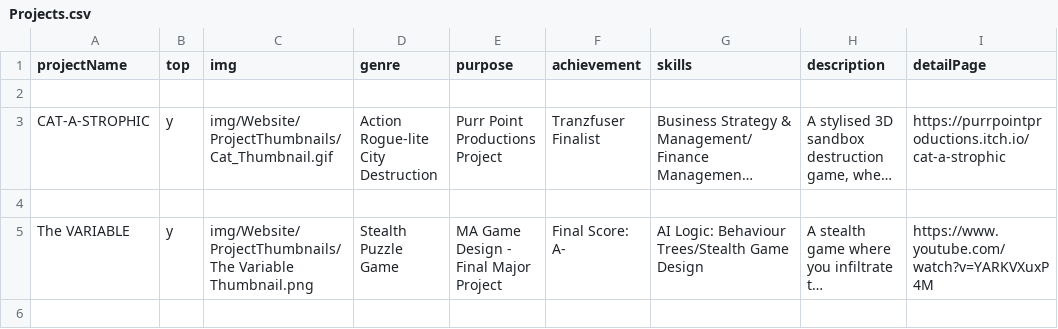
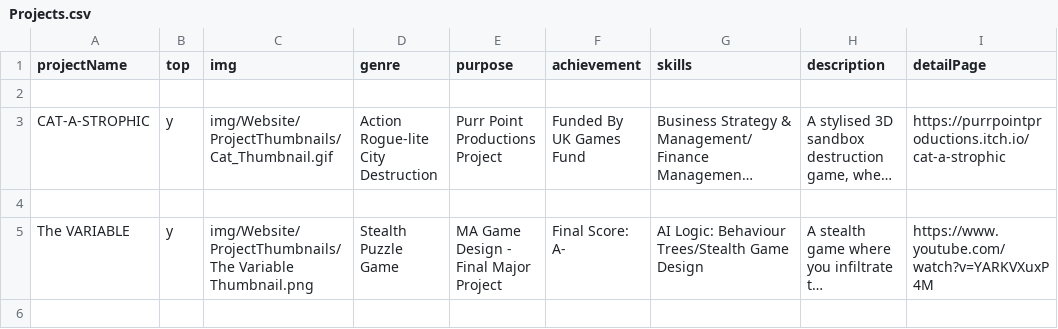
Before and after one commit to PsychoNudalz/nudalzmith.github.io, a CSV file: ProjectsInfo/Projects.csv, drawn as a sheet; only a part is shown; long unchanged cells end in …; the diff covers the shown part only; the diff names each change by its address in the sheet, - before the commit and + after, or states it on an @@ line.

```diff
--- a/ProjectsInfo/Projects.csv
+++ b/ProjectsInfo/Projects.csv
-F3 (achievement): Tranzfuser Finalist
+F3 (achievement): Funded By UK Games Fund
```
Also changed, not shown: 4 added rows elsewhere in this file, 12 other files.
